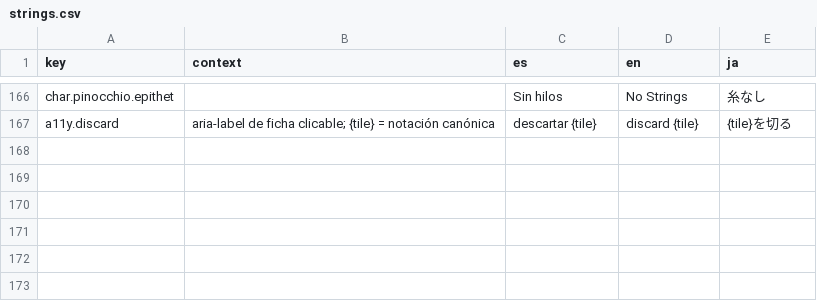
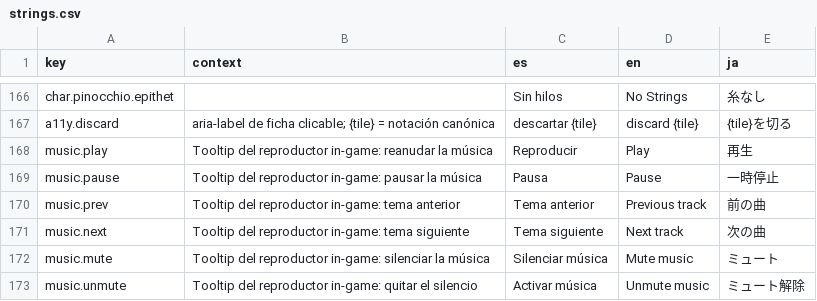
Before and after one commit to zephandros/twelvesmahjong, a CSV file: i18n/strings.csv, drawn as a sheet; only a part is shown, gaps mark what is left out.

Commit message:
feature: Music Player

```diff
--- a/i18n/strings.csv
+++ b/i18n/strings.csv
@@ -167 +167,7 @@ char.pinocchio.epithet||Sin hilos|No Strings|糸なし
 a11y.discard|aria-label de ficha clicable; {tile} = notación canónica|descartar {tile}|discard {tile}|{tile}を切る
+music.play|Tooltip del reproductor in-game: reanudar la música|Reproducir|Play|再生
+music.pause|Tooltip del reproductor in-game: pausar la música|Pausa|Pause|一時停止
+music.prev|Tooltip del reproductor in-game: tema anterior|Tema anterior|Previous track|前の曲
+music.next|Tooltip del reproductor in-game: tema siguiente|Tema siguiente|Next track|次の曲
+music.mute|Tooltip del reproductor in-game: silenciar la música|Silenciar música|Mute music|ミュート
+music.unmute|Tooltip del reproductor in-game: quitar el silencio|Activar música|Unmute music|ミュート解除
```
Also changed, not shown: 9 other files.
